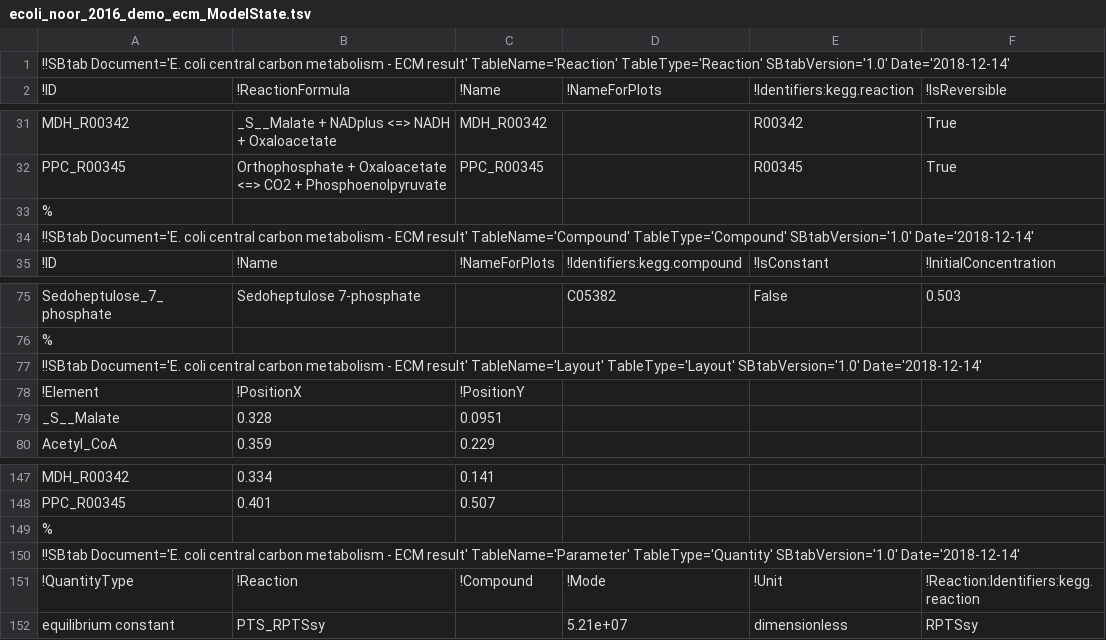
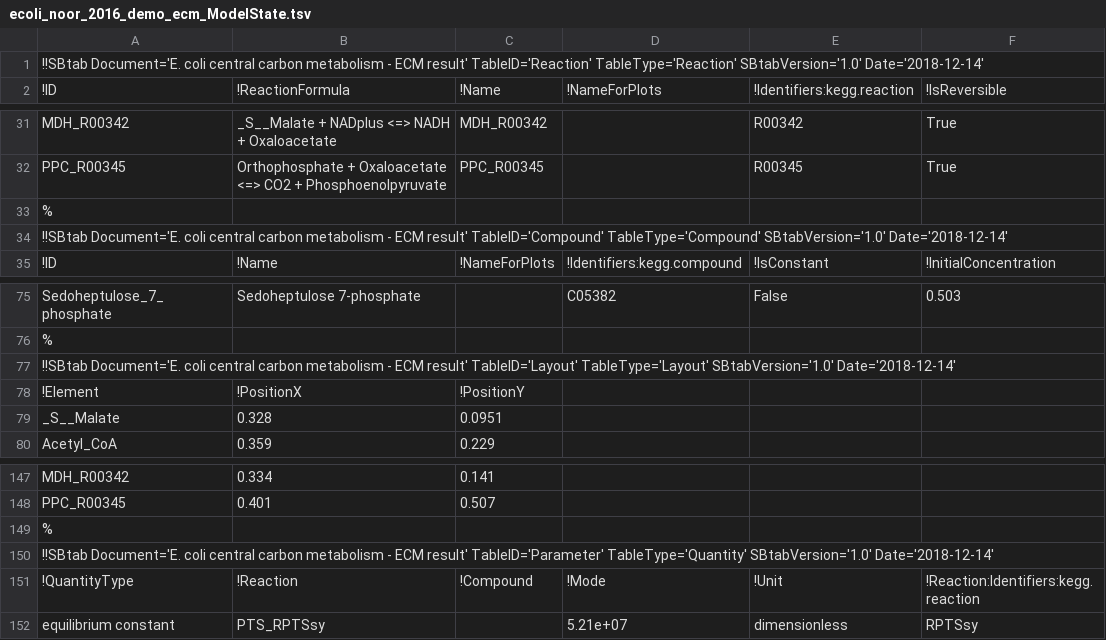
Before and after one commit to liebermeister/enzyme-cost-minimization, a TSV file: matlab/enzyme-cost-minimization/demo/results/ecm_result_Graphics/ecoli_noor_2016_demo_ecm_ModelState.tsv, drawn as a sheet; only a part is shown, gaps mark what is left out; the diff names each change by its address in the sheet, - before the commit and + after, or states it on an @@ line.

```diff
--- a/matlab/enzyme-cost-minimization/demo/results/ecm_result_Graphics/ecoli_noor_2016_demo_ecm_ModelState.tsv
+++ b/matlab/enzyme-cost-minimization/demo/results/ecm_result_Graphics/ecoli_noor_2016_demo_ecm_ModelState.tsv
-A1: …ECM result' TableName='Reaction' TableType='Reaction' SBtabVersion='1.0'…
+A1: …ECM result' TableID='Reaction' TableType='Reaction' SBtabVersion='1.0'…
-A34: …ECM result' TableName='Compound' TableType='Compound' SBtabVersion='1.0'…
+A34: …ECM result' TableID='Compound' TableType='Compound' SBtabVersion='1.0'…
-A77: …ECM result' TableName='Layout' TableType='Layout' SBtabVersion='1.0'…
+A77: …ECM result' TableID='Layout' TableType='Layout' SBtabVersion='1.0'…
-A150: …ECM result' TableName='Parameter' TableType='Quantity' SBtabVersion='1.0'…
+A150: …ECM result' TableID='Parameter' TableType='Quantity' SBtabVersion='1.0'…
```
Also changed, not shown: matlab/enzyme-cost-minimization/demo/results/ecm_result_Graphics/ecoli_noor_2016_demo_ecm_StateRuns.tsv, matlab/enzyme-cost-minimization/demo/results/ecm_result_StateRuns.tsv, 13 other files.
